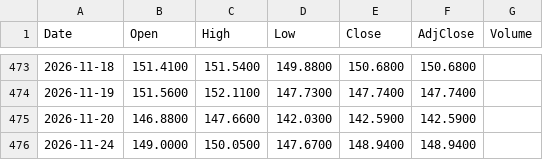
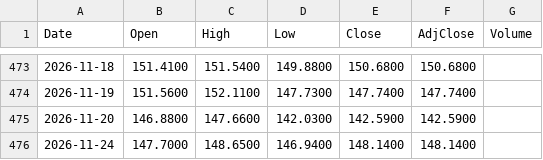
Before and after one commit to neobanana2000/Shourjo-Portfolio, a CSV file: data/ACWI.csv, drawn as a sheet; only a part is shown, gaps mark what is left out.

```diff
--- a/data/ACWI.csv
+++ b/data/ACWI.csv
@@ -475,2 +475,2 @@ Date,Open,High,Low,Close,AdjClose,Volume
 2026-11-20,146.8800,147.6600,142.0300,142.5900,142.5900,
-2026-11-24,149.0000,150.0500,147.6700,148.9400,148.9400,
+2026-11-24,147.7000,148.6500,146.9400,148.1400,148.1400,
```
Also changed, not shown: data/ASML.csv, data/ATEYY.csv, 32 other files.
